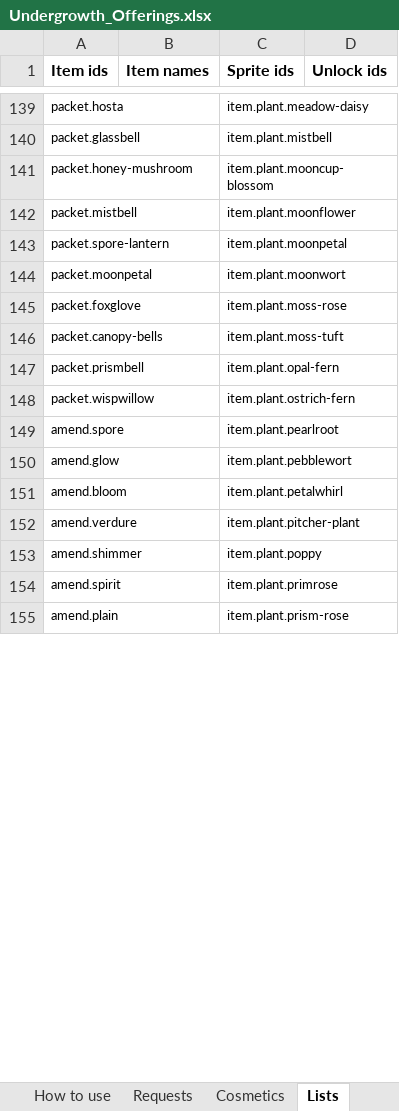
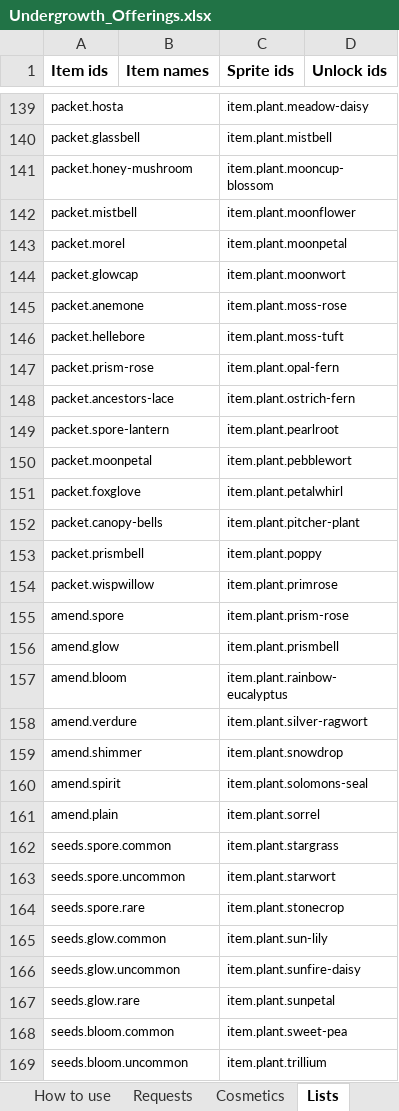
Before and after one commit to RyanHughes-RCD/Undergrowth, an Excel workbook: design/Undergrowth_Offerings.xlsx, sheet Lists, drawn as a sheet; only a part is shown, gaps mark what is left out; values as stored, in another font and other column widths than the file's, no borders; addresses are those after the commit; the diff covers the shown part only; the diff names each change by its address in the sheet, - before the commit and + after, or states it on an @@ line.

```diff
--- a/design/Undergrowth_Offerings.xlsx (sheet Lists)
+++ b/design/Undergrowth_Offerings.xlsx (sheet Lists)
+row 143: packet.morel |  | item.plant.moonpetal
+row 144: packet.glowcap |  | item.plant.moonwort
+row 145: packet.anemone |  | item.plant.moss-rose
+row 146: packet.hellebore |  | item.plant.moss-tuft
+row 147: packet.prism-rose |  | item.plant.opal-fern
+row 148: packet.ancestors-lace |  | item.plant.ostrich-fern
-C149 (Sprite ids): item.plant.moonpetal
+C149 (Sprite ids): item.plant.pearlroot
-C150 (Sprite ids): item.plant.moonwort
+C150 (Sprite ids): item.plant.pebblewort
-C151 (Sprite ids): item.plant.moss-rose
+C151 (Sprite ids): item.plant.petalwhirl
-C152 (Sprite ids): item.plant.moss-tuft
+C152 (Sprite ids): item.plant.pitcher-plant
-C153 (Sprite ids): item.plant.opal-fern
+C153 (Sprite ids): item.plant.poppy
-C154 (Sprite ids): item.plant.ostrich-fern
+C154 (Sprite ids): item.plant.primrose
-C155 (Sprite ids): item.plant.pearlroot
+C155 (Sprite ids): item.plant.prism-rose
-C156 (Sprite ids): item.plant.pebblewort
+C156 (Sprite ids): item.plant.prismbell
-C157 (Sprite ids): item.plant.petalwhirl
+C157 (Sprite ids): item.plant.rainbow-eucalyptus
-C158 (Sprite ids): item.plant.pitcher-plant
+C158 (Sprite ids): item.plant.silver-ragwort
-C159 (Sprite ids): item.plant.poppy
+C159 (Sprite ids): item.plant.snowdrop
-C160 (Sprite ids): item.plant.primrose
+C160 (Sprite ids): item.plant.solomons-seal
-C161 (Sprite ids): item.plant.prism-rose
+C161 (Sprite ids): item.plant.sorrel
+row 162: seeds.spore.common |  | item.plant.stargrass
+row 163: seeds.spore.uncommon |  | item.plant.starwort
+row 164: seeds.spore.rare |  | item.plant.stonecrop
+row 165: seeds.glow.common |  | item.plant.sun-lily
+row 166: seeds.glow.uncommon |  | item.plant.sunfire-daisy
+row 167: seeds.glow.rare |  | item.plant.sunpetal
+row 168: seeds.bloom.common |  | item.plant.sweet-pea
+row 169: seeds.bloom.uncommon |  | item.plant.trillium
```
Also changed, not shown: 16 added rows, 6 removed rows and 33 edited cells elsewhere in this sheet, 34 other files.
